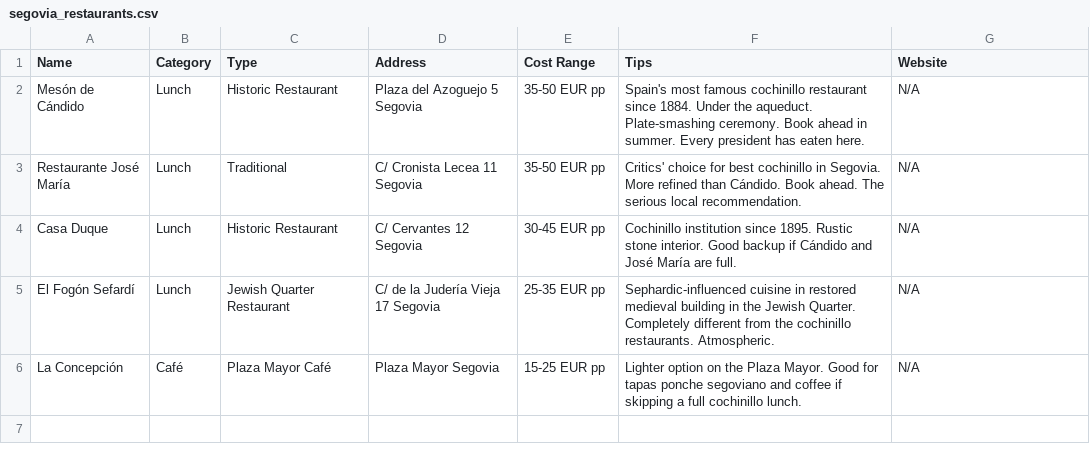
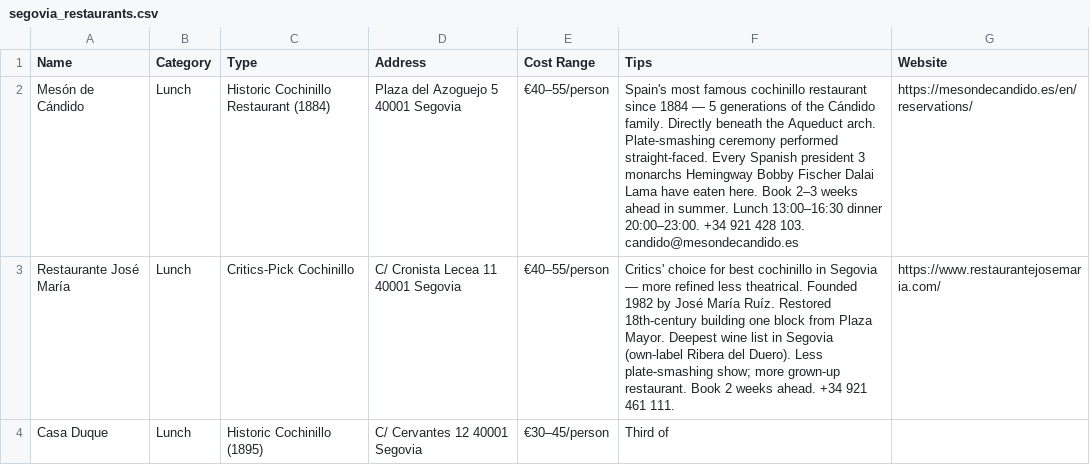
Before and after one commit to syavaYki/euro-trip-2026, a CSV file: docs/goog-map-data/segovia_restaurants.csv, drawn as a sheet.

Commit message:
Detailed Madrid + Segovia plans, day-by-day
- madrid_food_research.md: full breakfast/tapas/restaurants/markets/gelato
  with neighbourhood organisation, hidden gems (Calle Ponzano,
  cloistered-nun pastries), and recommended daily plan
- madrid_sights_research.md: Royal Madrid, Art triangle, hidden churches
  (San Antonio de los Alemanes, Almudena crypt), historic cemeteries
  (La Almudena, San Isidro, Hombres Ilustres), Templo de Debod sunset,
  Teleférico, neighbourhood walks
- madrid_overview.md: hour-by-hour Day 1 (arrival) through Day 5
  (departure), restaurant slots, Cava Baja bar-hop, family rule applied
  (no bars/clubs; gelato/churches/cemeteries instead)
- segovia_overview.md + research: full day plan with Mesón de Cándido
  booking flow, Alcázar tower climb, hidden corners (Vera Cruz Templar,
  El Parral monastery, Cementerio Judío, San Justo Romanesque frescoes)
- euro_trip_2026.md: mirrored Madrid + Segovia sections into master
- CSVs: madrid_restaurants.csv (54 entries), madrid_sights.csv (38),
  segovia_restaurants.csv (12), segovia_sights.csv (19) — all new
  POIs from research files added

CRITICAL FIXES
- AVE Madrid->Segovia leaves from CHAMARTÍN-Clara Campoamor, not Atocha
  (older guides wrong; verified at renfe.com May 2026)
- Ermita de San Antonio de la Florida (Goya tomb + frescoes) closed
  for conservation since 17 Mar 2025 — flagged as 'verify before going'

Cleanups
- lisbon_sights_research.md: removed stale Valencia reference
- euro_trip_2026.md: hotel-budget line updated (all booked)

```diff
--- a/docs/goog-map-data/segovia_restaurants.csv
+++ b/docs/goog-map-data/segovia_restaurants.csv
@@ -1,6 +1,4 @@
 Name,Category,Type,Address,Cost Range,Tips,Website
-"Mesón de Cándido","Lunch","Historic Restaurant","Plaza del Azoguejo 5 Segovia","35-50 EUR pp","Spain's most famous cochinillo restaurant since 1884. Under the aqueduct. Plate-smashing ceremony. Book ahead in summer. Every president has eaten here.","N/A"
-"Restaurante José María","Lunch","Traditional","C/ Cronista Lecea 11 Segovia","35-50 EUR pp","Critics' choice for best cochinillo in Segovia. More refined than Cándido. Book ahead. The serious local recommendation.","N/A"
-"Casa Duque","Lunch","Historic Restaurant","C/ Cervantes 12 Segovia","30-45 EUR pp","Cochinillo institution since 1895. Rustic stone interior. Good backup if Cándido and José María are full.","N/A"
-"El Fogón Sefardí","Lunch","Jewish Quarter Restaurant","C/ de la Judería Vieja 17 Segovia","25-35 EUR pp","Sephardic-influenced cuisine in restored medieval building in the Jewish Quarter. Completely different from the cochinillo restaurants. Atmospheric.","N/A"
-"La Concepción","Café","Plaza Mayor Café","Plaza Mayor Segovia","15-25 EUR pp","Lighter option on the Plaza Mayor. Good for tapas ponche segoviano and coffee if skipping a full cochinillo lunch.","N/A"
+"Mesón de Cándido","Lunch","Historic Cochinillo Restaurant (1884)","Plaza del Azoguejo 5 40001 Segovia","€40–55/person","Spain's most famous cochinillo restaurant since 1884 — 5 generations of the Cándido family. Directly beneath the Aqueduct arch. Plate-smashing ceremony performed straight-faced. Every Spanish president 3 monarchs Hemingway Bobby Fischer Dalai Lama have eaten here. Book 2–3 weeks ahead in summer. Lunch 13:00–16:30 dinner 20:00–23:00. +34 921 428 103. candido@mesondecandido.es","https://mesondecandido.es/en/reservations/"
+"Restaurante José María","Lunch","Critics-Pick Cochinillo","C/ Cronista Lecea 11 40001 Segovia","€40–55/person","Critics' choice for best cochinillo in Segovia — more refined less theatrical. Founded 1982 by José María Ruíz. Restored 18th-century building one block from Plaza Mayor. Deepest wine list in Segovia (own-label Ribera del Duero). Less plate-smashing show; more grown-up restaurant. Book 2 weeks ahead. +34 921 461 111.","https://www.restaurantejosemaria.com/"
+"Casa Duque","Lunch","Historic Cochinillo (1895)","C/ Cervantes 12 40001 Segovia","€30–45/person","Third of
```
Also changed, not shown: docs/goog-map-data/madrid_restaurants.csv, docs/goog-map-data/madrid_sights.csv, 9 other files.
